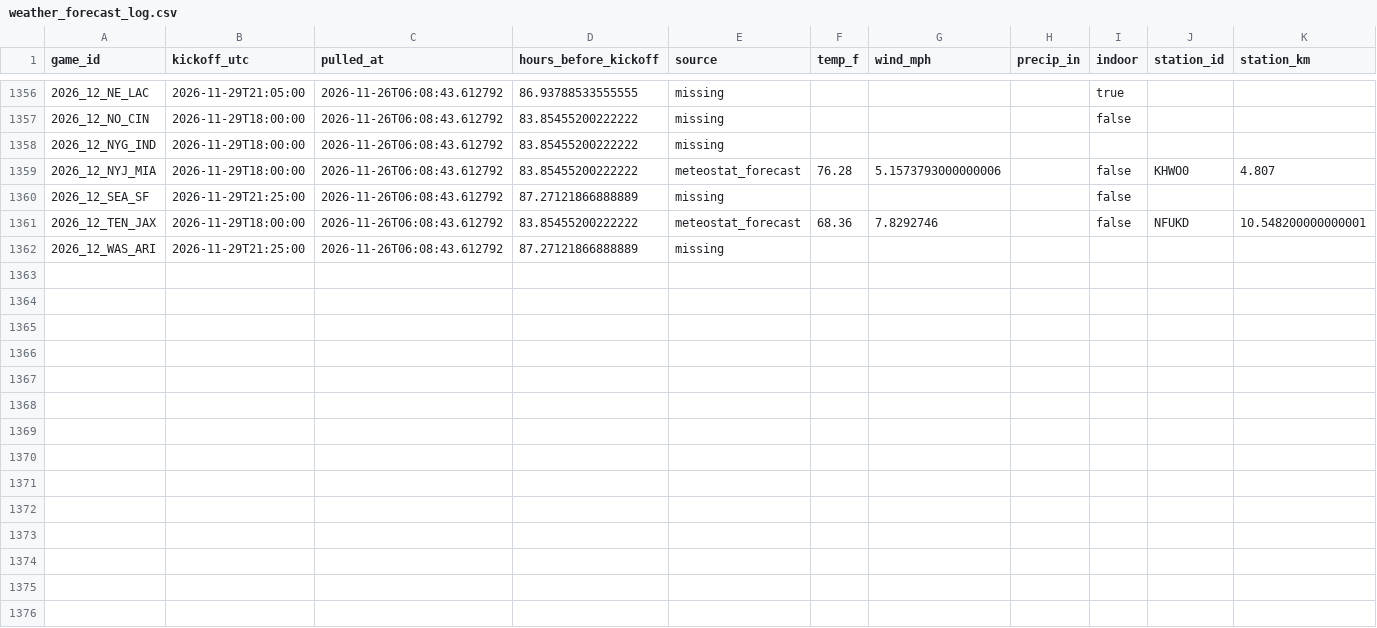
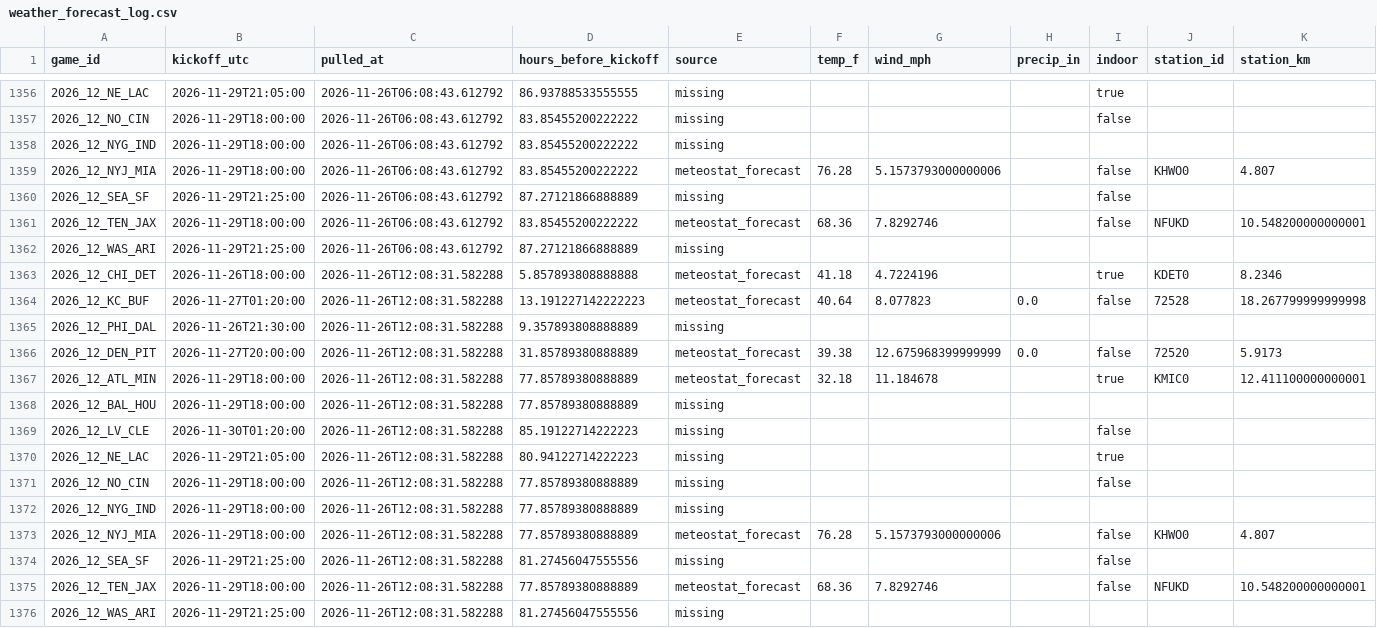
Before and after one commit to Lgulle1/Script-the-slate, a CSV file: records/weather_forecast_log.csv, drawn as a sheet; only a part is shown, gaps mark what is left out.

```diff
--- a/records/weather_forecast_log.csv
+++ b/records/weather_forecast_log.csv
@@ -1362 +1362,15 @@ game_id,kickoff_utc,pulled_at,hours_before_kickoff,source,temp_f,wind_mph,precip
 2026_12_WAS_ARI,2026-11-29T21:25:00,2026-11-26T06:08:43.612792,87.27121866888889,missing,,,,,,
+2026_12_CHI_DET,2026-11-26T18:00:00,2026-11-26T12:08:31.582288,5.857893808888888,meteostat_forecast,41.18,4.7224196,,true,KDET0,8.2346
+2026_12_KC_BUF,2026-11-27T01:20:00,2026-11-26T12:08:31.582288,13.191227142222223,meteostat_forecast,40.64,8.077823,0.0,false,72528,18.267799999999998
+2026_12_PHI_DAL,2026-11-26T21:30:00,2026-11-26T12:08:31.582288,9.357893808888889,missing,,,,,,
+2026_12_DEN_PIT,2026-11-27T20:00:00,2026-11-26T12:08:31.582288,31.85789380888889,meteostat_forecast,39.38,12.675968399999999,0.0,false,72520,5.9173
+2026_12_ATL_MIN,2026-11-29T18:00:00,2026-11-26T12:08:31.582288,77.85789380888889,meteostat_forecast,32.18,11.184678,,true,KMIC0,12.411100000000001
+2026_12_BAL_HOU,2026-11-29T18:00:00,2026-11-26T12:08:31.582288,77.85789380888889,missing,,,,,,
+2026_12_LV_CLE,2026-11-30T01:20:00,2026-11-26T12:08:31.582288,85.19122714222223,missing,,,,false,,
+2026_12_NE_LAC,2026-11-29T21:05:00,2026-11-26T12:08:31.582288,80.94122714222223,missing,,,,true,,
+2026_12_NO_CIN,2026-11-29T18:00:00,2026-11-26T12:08:31.582288,77.85789380888889,missing,,,,false,,
+2026_12_NYG_IND,2026-11-29T18:00:00,2026-11-26T12:08:31.582288,77.85789380888889,missing,,,,,,
+2026_12_NYJ_MIA,2026-11-29T18:00:00,2026-11-26T12:08:31.582288,77.85789380888889,meteostat_forecast,76.28,5.1573793000000006,,false,KHWO0,4.807
+2026_12_SEA_SF,2026-11-29T21:25:00,2026-11-26T12:08:31.582288,81.27456047555556,missing,,,,false,,
+2026_12_TEN_JAX,2026-11-29T18:00:00,2026-11-26T12:08:31.582288,77.85789380888889,meteostat_forecast,68.36,7.8292746,,false,NFUKD,10.548200000000001
+2026_12_WAS_ARI,2026-11-29T21:25:00,2026-11-26T12:08:31.582288,81.27456047555556,missing,,,,,,
```
